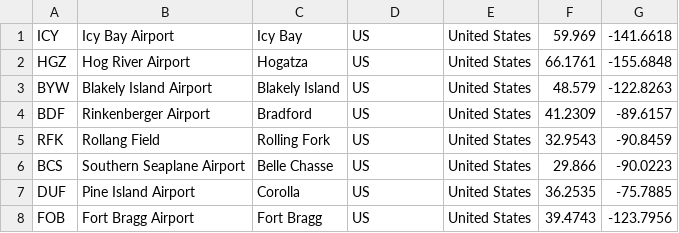
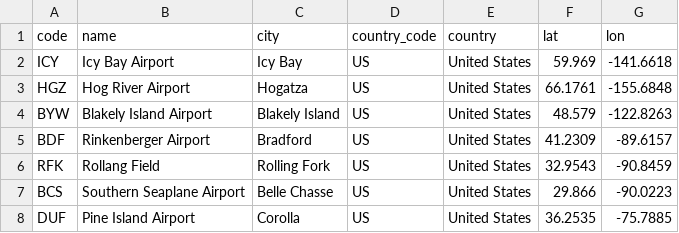
Before and after one commit to Drevlyanin/CheapTripData, a CSV file: Python/files/airports/iata_codes.csv, drawn as a sheet; only a part is shown; the shorter side is filled out with more unchanged rows.

```diff
--- a/Python/files/airports/iata_codes.csv
+++ b/Python/files/airports/iata_codes.csv
@@ -1 +1,2 @@
+code,name,city,country_code,country,lat,lon
 ICY,Icy Bay Airport,Icy Bay,US,United States,59.969,-141.6618
```
Also changed, not shown: Python/files/csv/airport_codes.csv, 15 other files.
